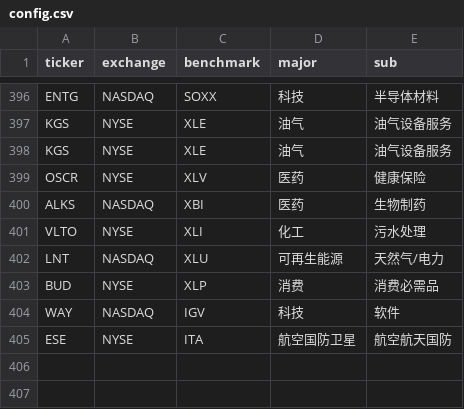
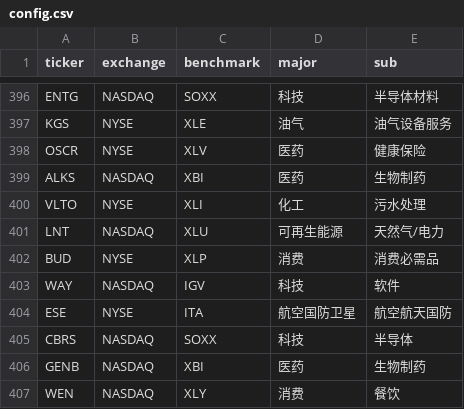
Before and after one commit to coopofficialaaron-cmd/Trend_Tracking_Cld, a CSV file: config.csv, drawn as a sheet; only a part is shown, gaps mark what is left out; removed rows and columns are numbered as before the commit, all else as after; the diff names each change by its address in the sheet, - before the commit and + after, or states it on an @@ line.

```diff
--- a/config.csv
+++ b/config.csv
-row 398: KGS | NYSE | XLE | 油气 | 油气设备服务
+row 405: CBRS | NASDAQ | SOXX | 科技 | 半导体
+row 406: GENB | NASDAQ | XBI | 医药 | 生物制药
+row 407: WEN | NASDAQ | XLY | 消费 | 餐饮
```
